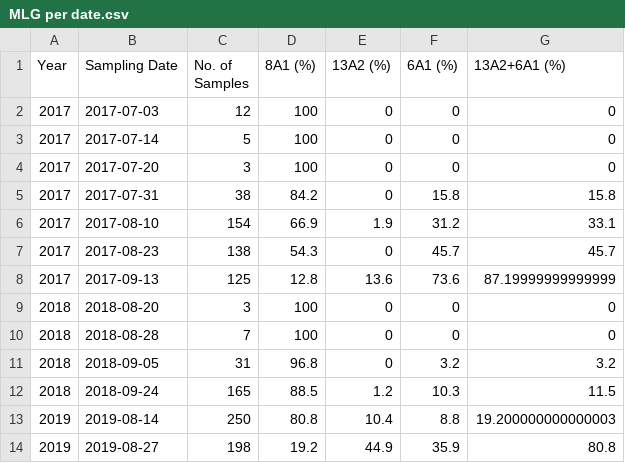
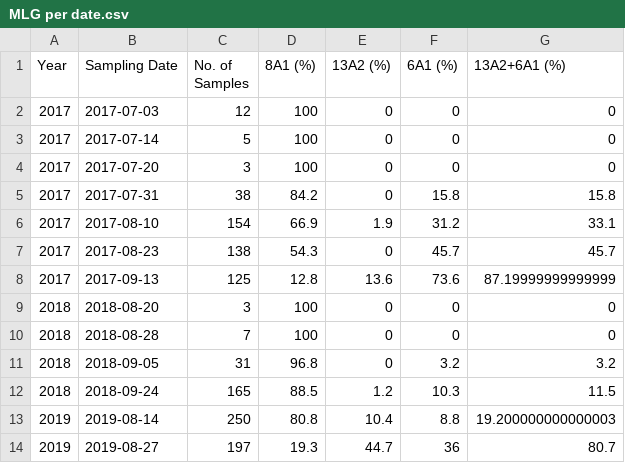
Before and after one commit to mladencucak/PLBFieldTrial, a CSV file: docs/results/gen/MLG per date.csv, drawn as a sheet.

```diff
--- a/docs/results/gen/MLG per date.csv
+++ b/docs/results/gen/MLG per date.csv
@@ -13,2 +13,2 @@ Year,Sampling Date,No. of Samples,8A1 (%),13A2 (%),6A1 (%),13A2+6A1 (%)
 2019,2019-08-14,250,80.8,10.4,8.8,19.200000000000003
-2019,2019-08-27,198,19.2,44.9,35.9,80.8
+2019,2019-08-27,197,19.3,44.7,36,80.7
```
Also changed, not shown: docs/results/gen/Sampling dates&counts.csv, results/gen/MLG per date.csv, 27 other files.
